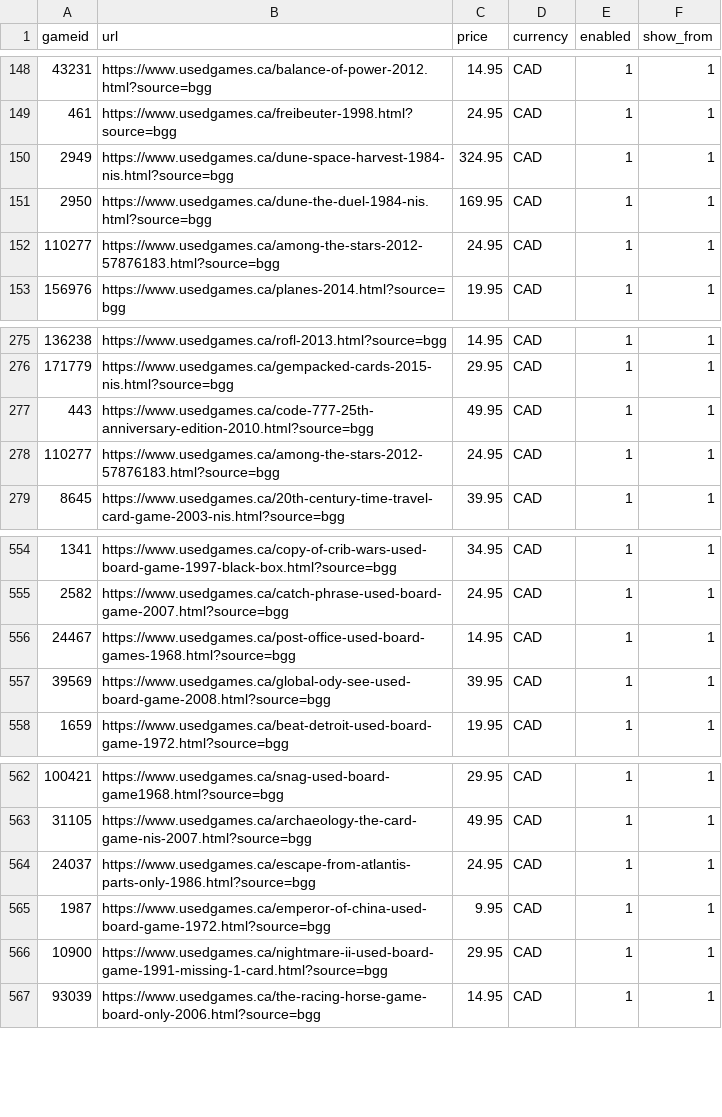
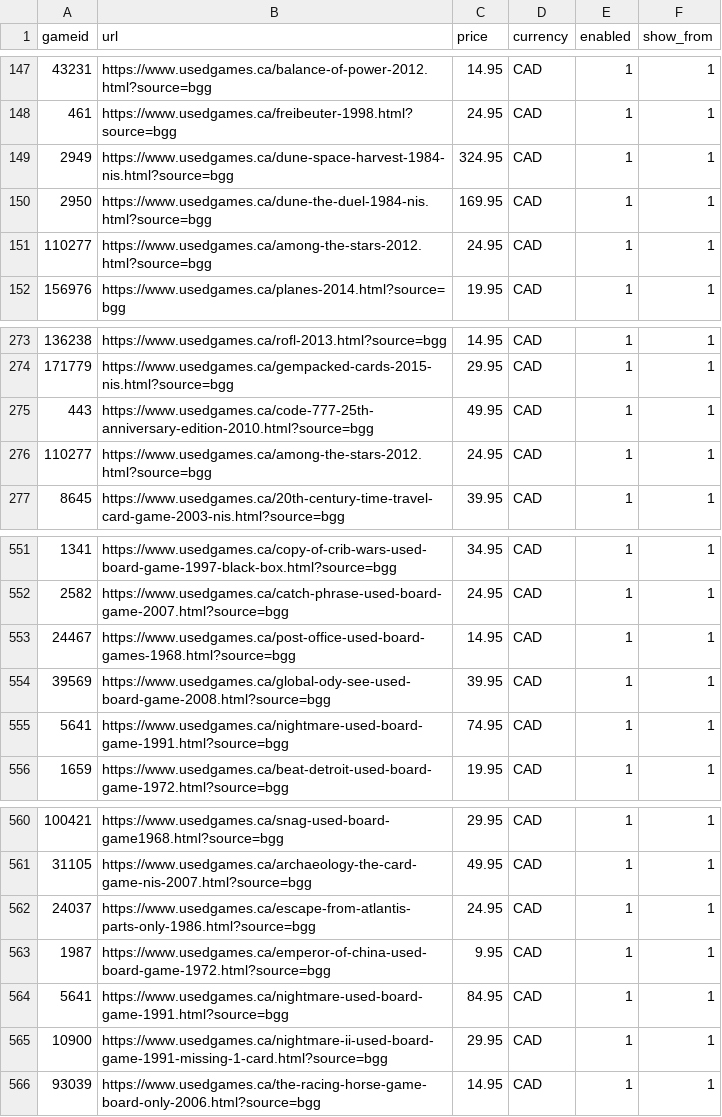
Before and after one commit to Johntheboardgamer/BGG-Inventory, a CSV file: bgg.csv, drawn as a sheet; only a part is shown, gaps mark what is left out; the diff covers the shown part only.

```diff
--- a/bgg.csv
+++ b/bgg.csv
@@ -151,3 +150,3 @@ gameid,url,price,currency,enabled,show_from
 2950,https://www.usedgames.ca/dune-the-duel-1984-nis.html?source=bgg,169.95,CAD,1,1
-110277,https://www.usedgames.ca/among-the-stars-2012-57876183.html?source=bgg,24.95,CAD,1,1
+110277,https://www.usedgames.ca/among-the-stars-2012.html?source=bgg,24.95,CAD,1,1
 156976,https://www.usedgames.ca/planes-2014.html?source=bgg,19.95,CAD,1,1
@@ -277,3 +275,3 @@ gameid,url,price,currency,enabled,show_from
 443,https://www.usedgames.ca/code-777-25th-anniversary-edition-2010.html?source=bgg,49.95,CAD,1,1
-110277,https://www.usedgames.ca/among-the-stars-2012-57876183.html?source=bgg,24.95,CAD,1,1
+110277,https://www.usedgames.ca/among-the-stars-2012.html?source=bgg,24.95,CAD,1,1
 8645,https://www.usedgames.ca/20th-century-time-travel-card-game-2003-nis.html?source=bgg,39.95,CAD,1,1
@@ -557,2 +554,3 @@ gameid,url,price,currency,enabled,show_from
 39569,https://www.usedgames.ca/global-ody-see-used-board-game-2008.html?source=bgg,39.95,CAD,1,1
+5641,https://www.usedgames.ca/nightmare-used-board-game-1991.html?source=bgg,74.95,CAD,1,1
 1659,https://www.usedgames.ca/beat-detroit-used-board-game-1972.html?source=bgg,19.95,CAD,1,1
@@ -565,2 +563,3 @@ gameid,url,price,currency,enabled,show_from
 1987,https://www.usedgames.ca/emperor-of-china-used-board-game-1972.html?source=bgg,9.95,CAD,1,1
+5641,https://www.usedgames.ca/nightmare-used-board-game-1991.html?source=bgg,84.95,CAD,1,1
 10900,https://www.usedgames.ca/nightmare-ii-used-board-game-1991-missing-1-card.html?source=bgg,29.95,CAD,1,1
```
Also changed, not shown: 1 added row, 4 removed rows and 1 edited cell elsewhere in this file.
